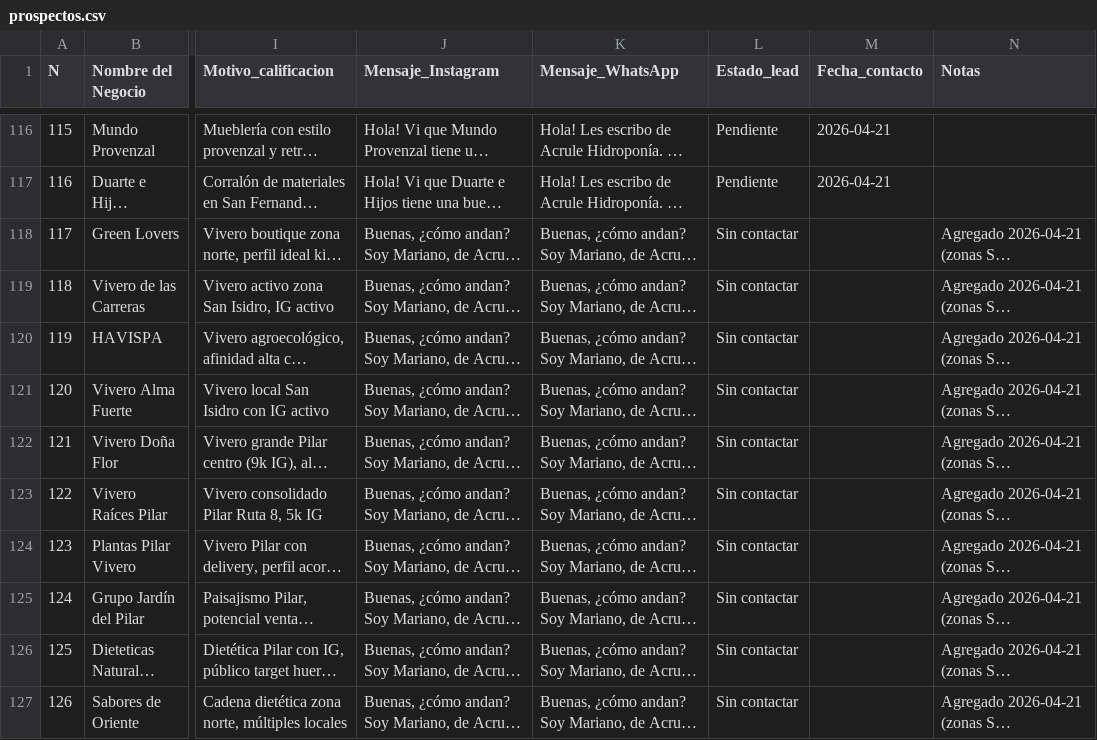
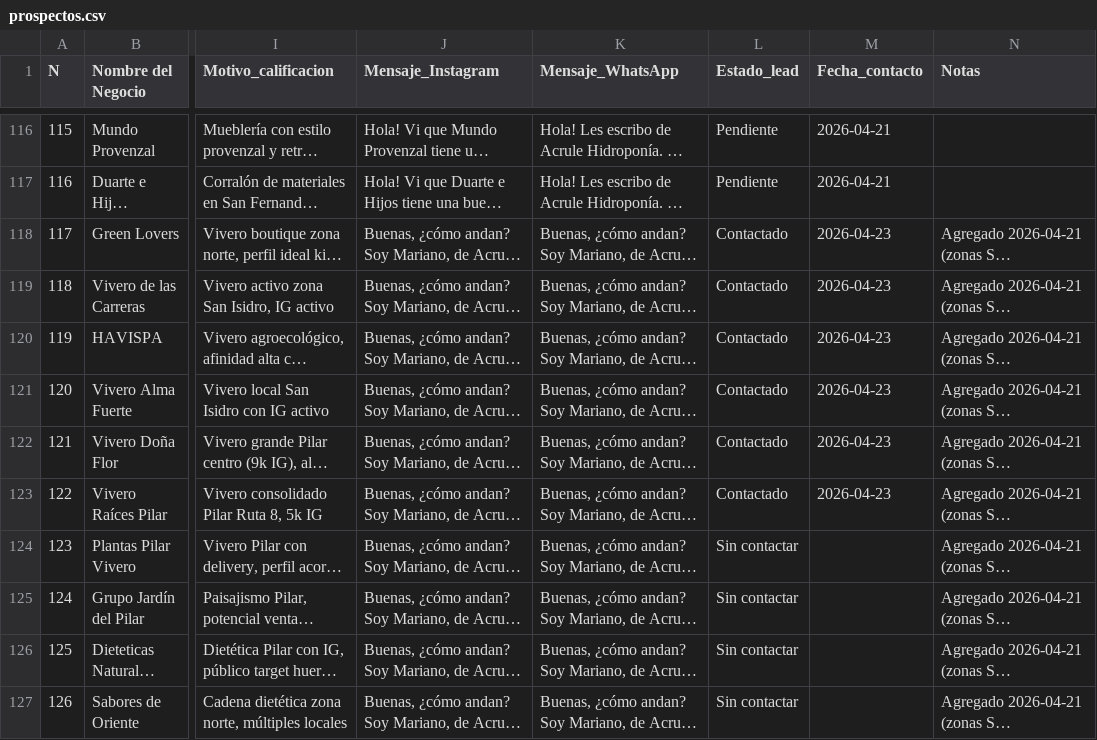
Before and after one commit to acruleaeroponia-gif/prospeccion-mayoristas, a CSV file: prospectos.csv, drawn as a sheet; only a part is shown, gaps mark what is left out; long unchanged cells end in …; the diff covers the shown part only; the diff names each change by its address in the sheet, - before the commit and + after, or states it on an @@ line.

```diff
--- a/prospectos.csv
+++ b/prospectos.csv
-L118:L123 (Estado_lead): Sin contactar
+L118:L123 (Estado_lead): Contactado
-M118:M123 (Fecha_contacto): (empty)
+M118:M123 (Fecha_contacto): 2026-04-23
```
Also changed, not shown: 19 edited cells elsewhere in this file.
